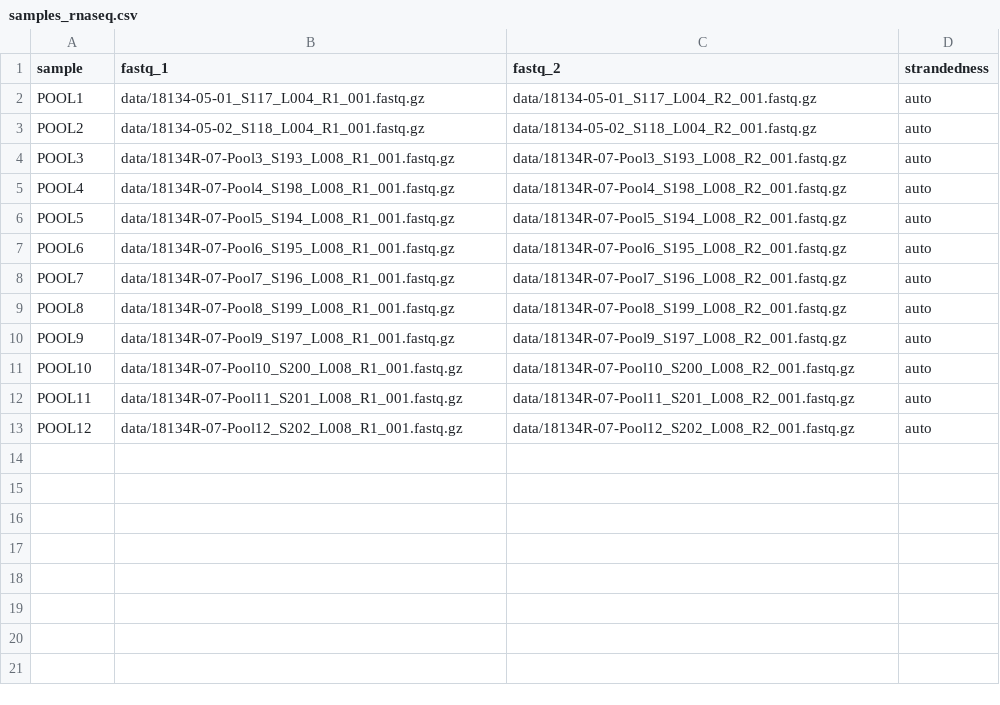
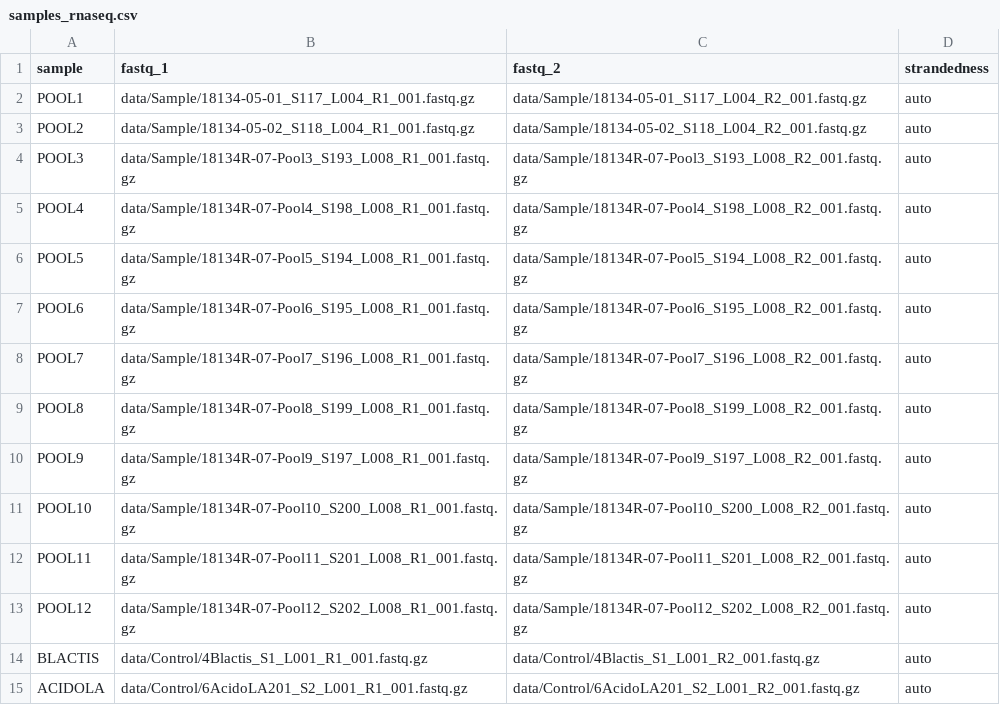
Before and after one commit to NanoNeuro/EV_taxprofiling, a CSV file: samples_rnaseq.csv, drawn as a sheet.

Commit message:
Updated to new analysis: - Add bowtie2 step - Updated db download links - Added control samples - Fixed code inconsistencies

```diff
--- a/samples_rnaseq.csv
+++ b/samples_rnaseq.csv
@@ -1,13 +1,15 @@
 sample,fastq_1,fastq_2,strandedness
-POOL1,data/18134-05-01_S117_L004_R1_001.fastq.gz,data/18134-05-01_S117_L004_R2_001.fastq.gz,auto
-POOL2,data/18134-05-02_S118_L004_R1_001.fastq.gz,data/18134-05-02_S118_L004_R2_001.fastq.gz,auto
-POOL3,data/18134R-07-Pool3_S193_L008_R1_001.fastq.gz,data/18134R-07-Pool3_S193_L008_R2_001.fastq.gz,auto
-POOL4,data/18134R-07-Pool4_S198_L008_R1_001.fastq.gz,data/18134R-07-Pool4_S198_L008_R2_001.fastq.gz,auto
-POOL5,data/18134R-07-Pool5_S194_L008_R1_001.fastq.gz,data/18134R-07-Pool5_S194_L008_R2_001.fastq.gz,auto
-POOL6,data/18134R-07-Pool6_S195_L008_R1_001.fastq.gz,data/18134R-07-Pool6_S195_L008_R2_001.fastq.gz,auto
-POOL7,data/18134R-07-Pool7_S196_L008_R1_001.fastq.gz,data/18134R-07-Pool7_S196_L008_R2_001.fastq.gz,auto
-POOL8,data/18134R-07-Pool8_S199_L008_R1_001.fastq.gz,data/18134R-07-Pool8_S199_L008_R2_001.fastq.gz,auto
-POOL9,data/18134R-07-Pool9_S197_L008_R1_001.fastq.gz,data/18134R-07-Pool9_S197_L008_R2_001.fastq.gz,auto
-POOL10,data/18134R-07-Pool10_S200_L008_R1_001.fastq.gz,data/18134R-07-Pool10_S200_L008_R2_001.fastq.gz,auto
-POOL11,data/18134R-07-Pool11_S201_L008_R1_001.fastq.gz,data/18134R-07-Pool11_S201_L008_R2_001.fastq.gz,auto
-POOL12,data/18134R-07-Pool12_S202_L008_R1_001.fastq.gz,data/18134R-07-Pool12_S202_L008_R2_001.fastq.gz,auto
+POOL1,data/Sample/18134-05-01_S117_L004_R1_001.fastq.gz,data/Sample/18134-05-01_S117_L004_R2_001.fastq.gz,auto
+POOL2,data/Sample/18134-05-02_S118_L004_R1_001.fastq.gz,data/Sample/18134-05-02_S118_L004_R2_001.fastq.gz,auto
+POOL3,data/Sample/18134R-07-Pool3_S193_L008_R1_001.fastq.gz,data/Sample/18134R-07-Pool3_S193_L008_R2_001.fastq.gz,auto
+POOL4,data/Sample/18134R-07-Pool4_S198_L008_R1_001.fastq.gz,data/Sample/18134R-07-Pool4_S198_L008_R2_001.fastq.gz,auto
+POOL5,data/Sample/18134R-07-Pool5_S194_L008_R1_001.fastq.gz,data/Sample/18134R-07-Pool5_S194_L008_R2_001.fastq.gz,auto
+POOL6,data/Sample/18134R-07-Pool6_S195_L008_R1_001.fastq.gz,data/Sample/18134R-07-Pool6_S195_L008_R2_001.fastq.gz,auto
+POOL7,data/Sample/18134R-07-Pool7_S196_L008_R1_001.fastq.gz,data/Sample/18134R-07-Pool7_S196_L008_R2_001.fastq.gz,auto
+POOL8,data/Sample/18134R-07-Pool8_S199_L008_R1_001.fastq.gz,data/Sample/18134R-07-Pool8_S199_L008_R2_001.fastq.gz,auto
+POOL9,data/Sample/18134R-07-Pool9_S197_L008_R1_001.fastq.gz,data/Sample/18134R-07-Pool9_S197_L008_R2_001.fastq.gz,auto
+POOL10,data/Sample/18134R-07-Pool10_S200_L008_R1_001.fastq.gz,data/Sample/18134R-07-Pool10_S200_L008_R2_001.fastq.gz,auto
+POOL11,data/Sample/18134R-07-Pool11_S201_L008_R1_001.fastq.gz,data/Sample/18134R-07-Pool11_S201_L008_R2_001.fastq.gz,auto
+POOL12,data/Sample/18134R-07-Pool12_S202_L008_R1_001.fastq.gz,data/Sample/18134R-07-Pool12_S202_L008_R2_001.fastq.gz,auto
+BLACTIS,data/Control/4Blactis_S1_L001_R1_001.fastq.gz,data/Control/4Blactis_S1_L001_R2_001.fastq.gz,auto
+ACIDOLA,data/Control/6AcidoLA201_S2_L001_R1_001.fastq.gz,data/Control/6AcidoLA201_S2_L001_R2_001.fastq.gz,auto
```
Also changed, not shown: 7 other files.
